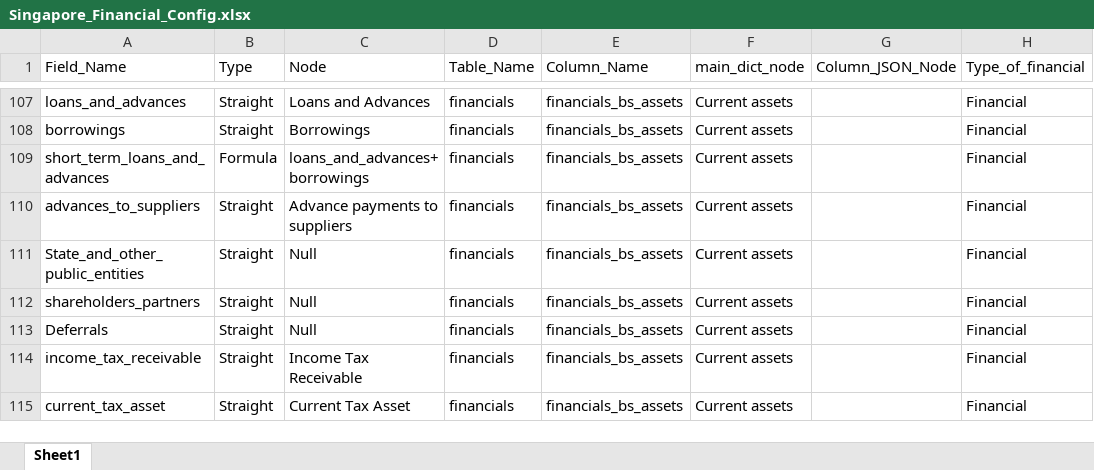
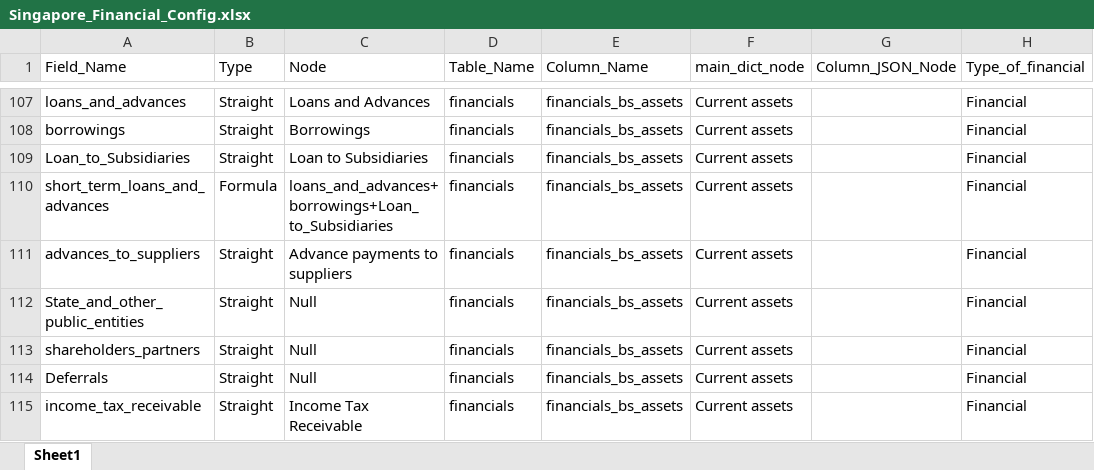
Before and after one commit to skrishna07/MNS-Singapore, an Excel workbook: Config/Singapore_Financial_Config.xlsx, sheet Sheet1, drawn as a sheet; only a part is shown, gaps mark what is left out; the shorter side is filled out with more unchanged rows; values as stored, in another font and other column widths than the file's, no borders; addresses are those after the commit; the diff names each change by its address in the sheet, - before the commit and + after, or states it on an @@ line.

Commit message:
Financial Config updated

```diff
--- a/Config/Singapore_Financial_Config.xlsx (sheet Sheet1)
+++ b/Config/Singapore_Financial_Config.xlsx (sheet Sheet1)
+row 109: Loan_to_Subsidiaries | Straight | Loan to Subsidiaries | financials | financials_bs_assets | Current assets |  | Financial
-C110 (Node): loans_and_advances+borrowings
+C110 (Node): loans_and_advances+borrowings+Loan_to_Subsidiaries
```
